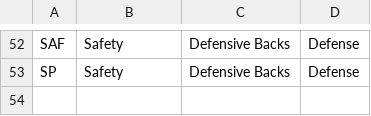
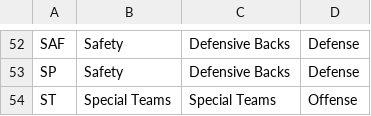
Before and after one commit to CriticalPathTraining/PowerBiPartyPack, a CSV file: NFL/Football Positions.csv, drawn as a sheet; only a part is shown, gaps mark what is left out; the diff names each change by its address in the sheet, - before the commit and + after, or states it on an @@ line.

Commit message:
updates

```diff
--- a/NFL/Football Positions.csv
+++ b/NFL/Football Positions.csv
+row 54: ST | Special Teams | Special Teams | Offense
```
